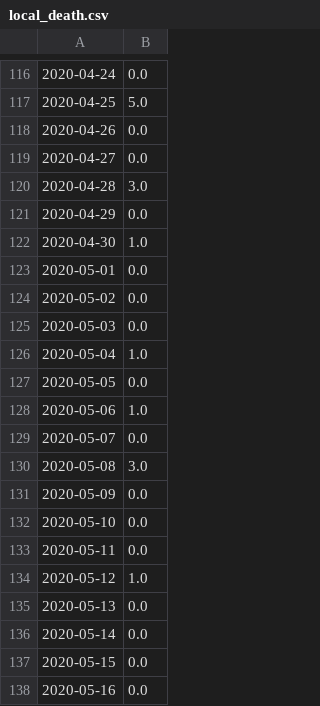
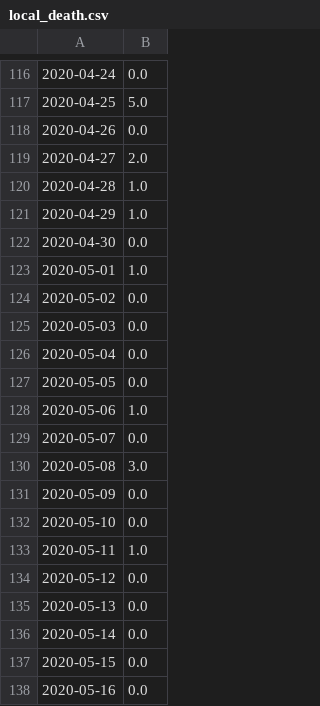
Before and after one commit to danielsuo/princeton.fyi, a CSV file: data/local_death.csv, drawn as a sheet; only a part is shown, gaps mark what is left out.

```diff
--- a/data/local_death.csv
+++ b/data/local_death.csv
@@ -118,10 +118,10 @@
 2020-04-26,0.0
-2020-04-27,0.0
-2020-04-28,3.0
-2020-04-29,0.0
-2020-04-30,1.0
-2020-05-01,0.0
+2020-04-27,2.0
+2020-04-28,1.0
+2020-04-29,1.0
+2020-04-30,0.0
+2020-05-01,1.0
 2020-05-02,0.0
 2020-05-03,0.0
-2020-05-04,1.0
+2020-05-04,0.0
 2020-05-05,0.0
@@ -132,4 +132,4 @@
 2020-05-10,0.0
-2020-05-11,0.0
-2020-05-12,1.0
+2020-05-11,1.0
+2020-05-12,0.0
 2020-05-13,0.0
```
Also changed, not shown: data/local_test.csv, 7 other files.
